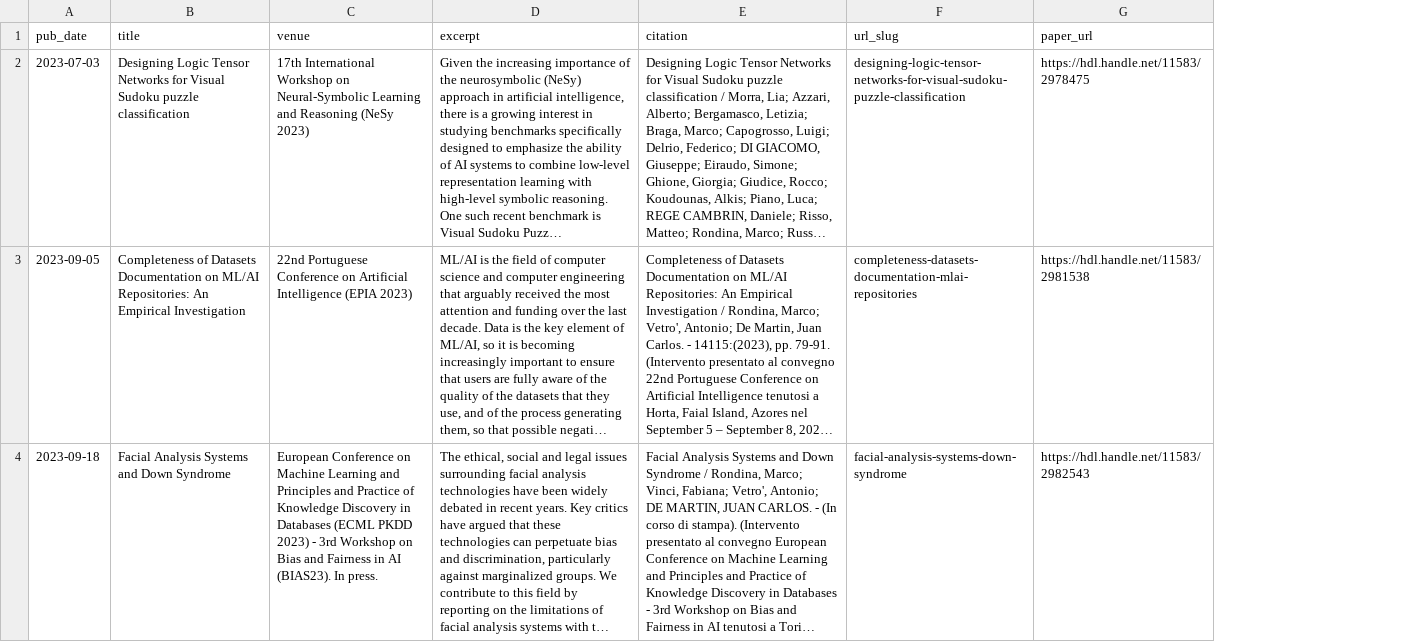
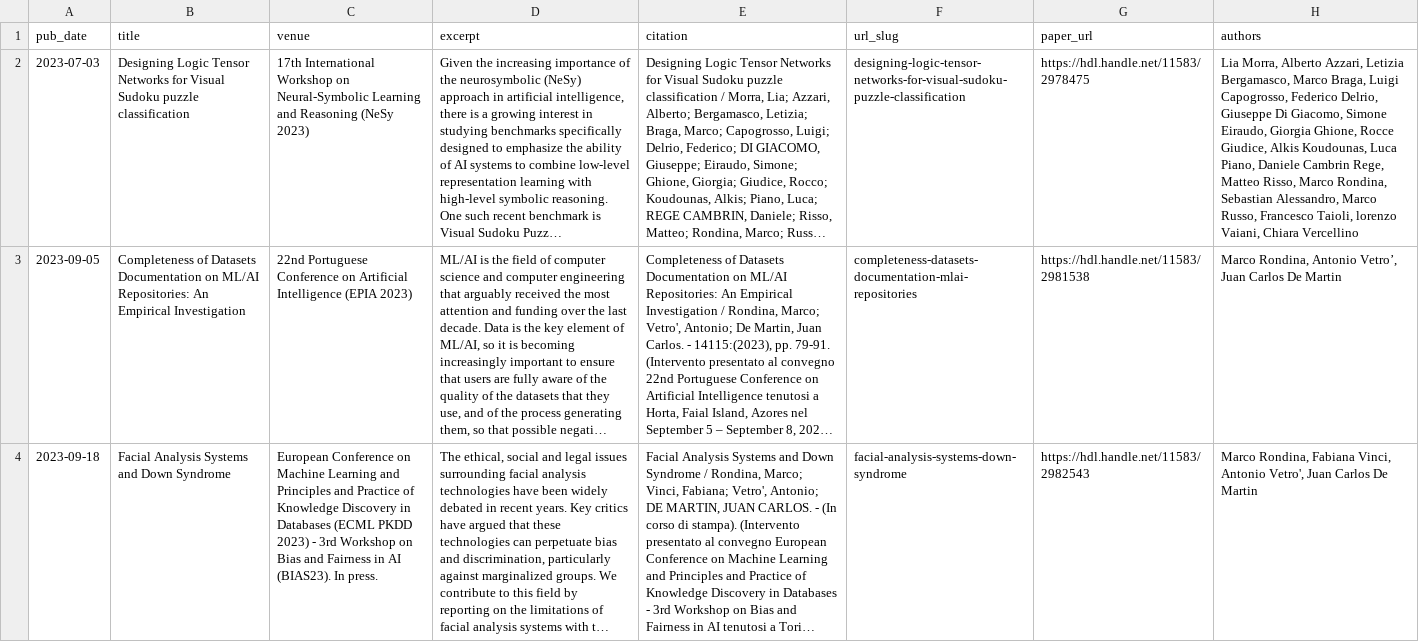
Before and after one commit to RondinaMR/rondinamr.github.io, a CSV file: sources/publications.csv, drawn as a sheet; long unchanged cells end in …; the diff names each change by its address in the sheet, - before the commit and + after, or states it on an @@ line.

Commit message:
added "authors" field in publications

```diff
--- a/sources/publications.csv
+++ b/sources/publications.csv
+column H (authors), rows 2-4: Lia Morra, Alberto Azzari, Letizia Bergamasco, Marco Braga, Luigi Capogrosso, Federico Delrio, Giuseppe Di Giacomo, Simone Eiraudo, Giorgia Ghione, Rocce Giudice, Alkis Koudounas, Luca Piano, Daniele Cambrin Rege, Matteo Risso, Marco Rondina, Sebastian Alessandro, Marco Russo, Francesco Taioli, lorenzo Vaiani, Chiara Vercellino | Marco Rondina, Antonio Vetro’, Juan Carlos De Martin | Marco Rondina, Fabiana Vinci, Antonio Vetro', Juan Carlos De Martin
```
Also changed, not shown: 1 other file.
